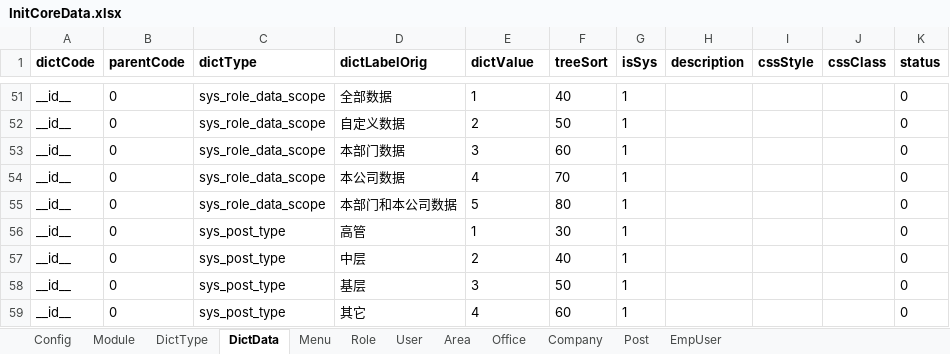
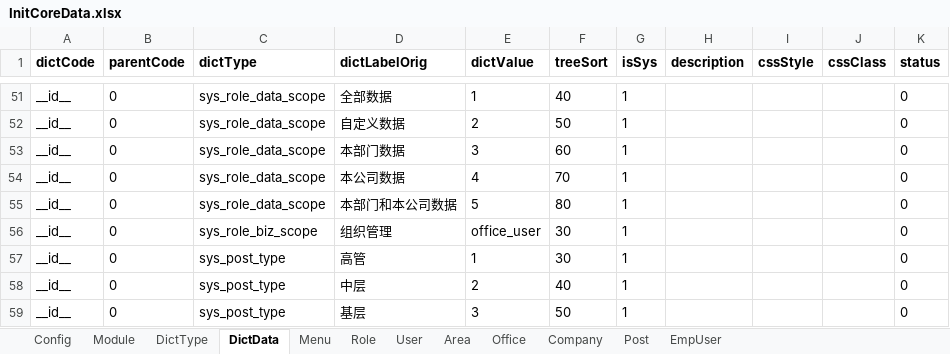
Before and after one commit to thinkgem/jeesite, an Excel workbook: modules/core/src/main/java/com/jeesite/modules/sys/db/InitCoreData.xlsx, sheet DictData, drawn as a sheet; only a part is shown, gaps mark what is left out; the shorter side is filled out with more unchanged rows; values as stored, in another font and other column widths than the file's, no borders; the diff names each change by its address in the sheet, - before the commit and + after, or states it on an @@ line.

```diff
--- a/modules/core/src/main/java/com/jeesite/modules/sys/db/InitCoreData.xlsx (sheet DictData)
+++ b/modules/core/src/main/java/com/jeesite/modules/sys/db/InitCoreData.xlsx (sheet DictData)
+row 56: __id__ | 0 | sys_role_biz_scope | 组织管理 | office_user | 30 | 1 |  |  |  | 0
```
Also changed, not shown: sheet Menu, sheet DictType, 5 other files.
